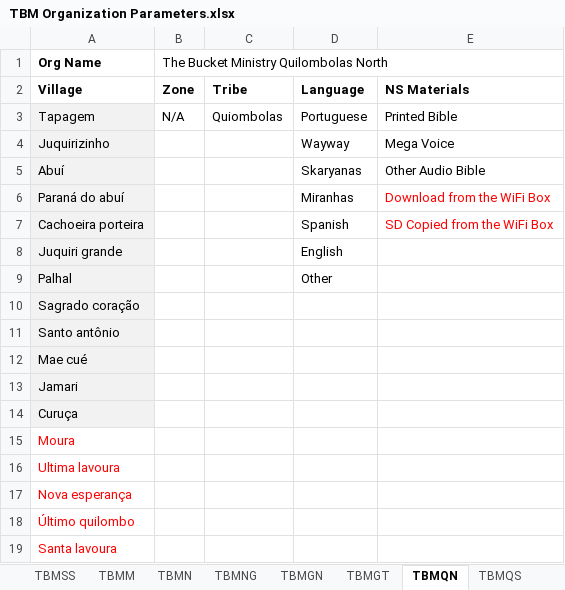
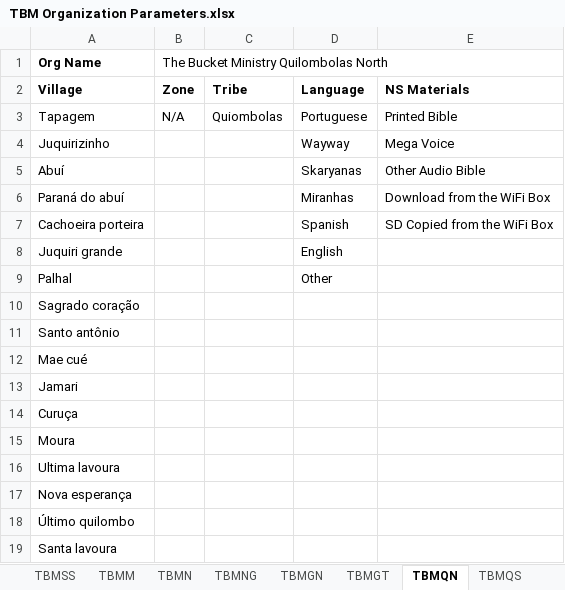
Before and after one commit to The-Bucket-Ministry/Organization-Parameters, an Excel workbook: TBM Organization Parameters.xlsx, sheet TBMQN, drawn as a sheet; values as stored, in another font and other column widths than the file's, no borders; the diff names each change by its address in the sheet, - before the commit and + after, or states it on an @@ line.

```diff
--- a/TBM Organization Parameters.xlsx (sheet TBMQN)
+++ b/TBM Organization Parameters.xlsx (sheet TBMQN)
-A3:A14 fill: #F2F2F2
+A3:A14 fill: none
-E6:E7 text colour: #FF0000
+E6:E7 text colour: black
-A15:A19 text colour: #FF0000
+A15:A19 text colour: black
```
Also changed, not shown: sheet TBMGT, sheet TBMQS, ._TBM Organization Parameters.xlsx.
